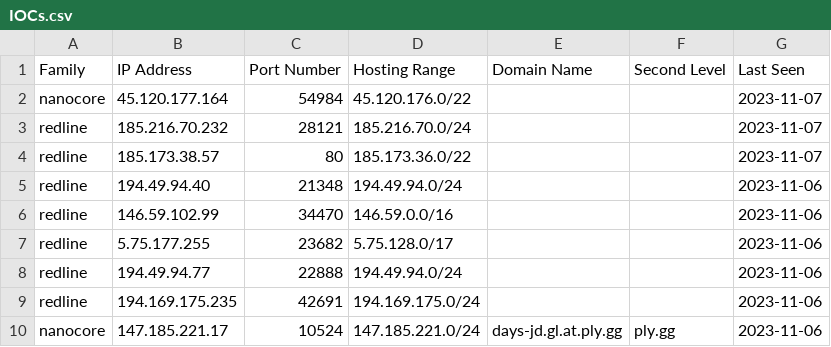
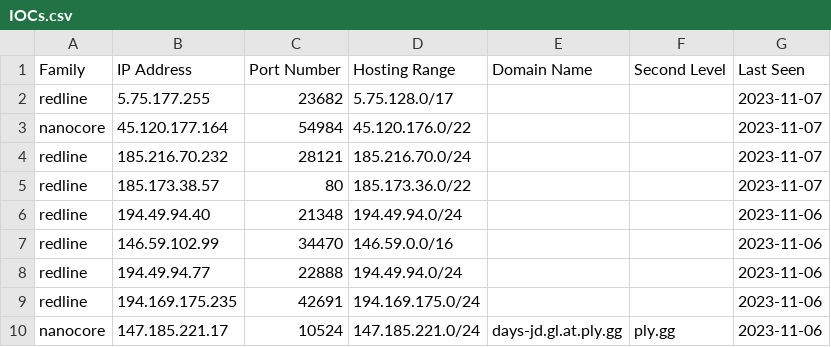
Before and after one commit to Abjuri5t/SarlackLab, a CSV file: IOCs.csv, drawn as a sheet; only a part is shown; removed rows and columns are numbered as before the commit, all else as after; the diff names each change by its address in the sheet, - before the commit and + after, or states it on an @@ line.

Commit message:
IOC update

```diff
--- a/IOCs.csv
+++ b/IOCs.csv
+row 2: redline | 5.75.177.255 | 23682 | 5.75.128.0/17 |  |  | 2023-11-07
-row 7: redline | 5.75.177.255 | 23682 | 5.75.128.0/17 |  |  | 2023-11-06
```
